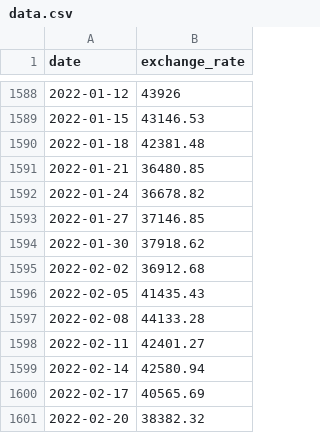
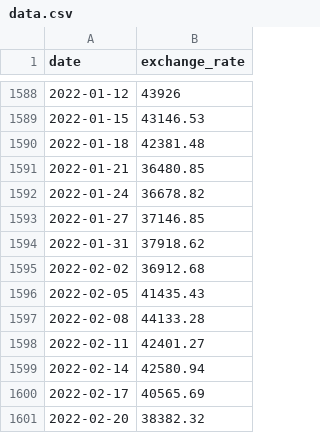
Before and after one commit to vivaccar/cpp_modules_5-9, a CSV file: cpp_09/ex00/data.csv, drawn as a sheet; only a part is shown, gaps mark what is left out.

Commit message:
return the correct value

```diff
--- a/cpp_09/ex00/data.csv
+++ b/cpp_09/ex00/data.csv
@@ -1593,3 +1593,3 @@ date,exchange_rate
 2022-01-27,37146.85
-2022-01-30,37918.62
+2022-01-31,37918.62
 2022-02-02,36912.68
```
Also changed, not shown: 4 other files.
